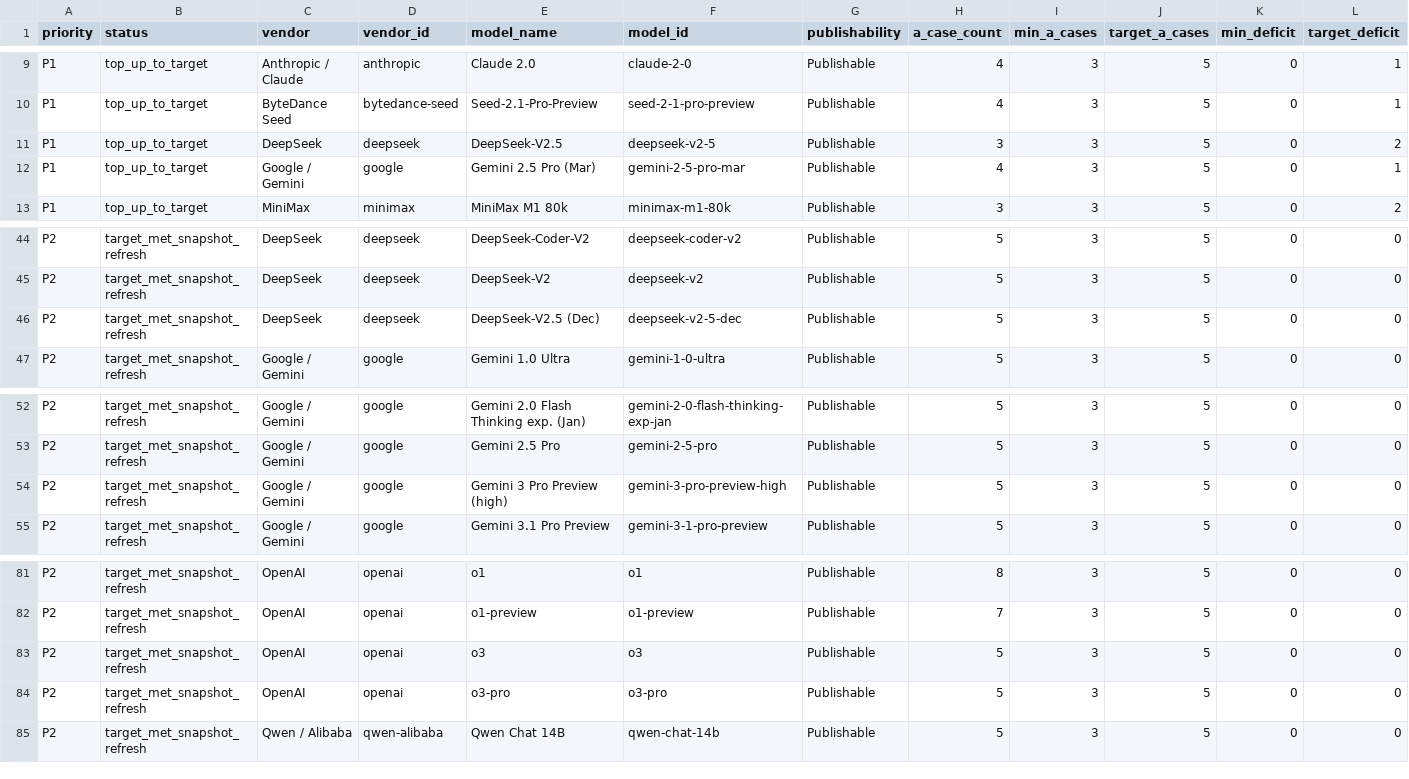
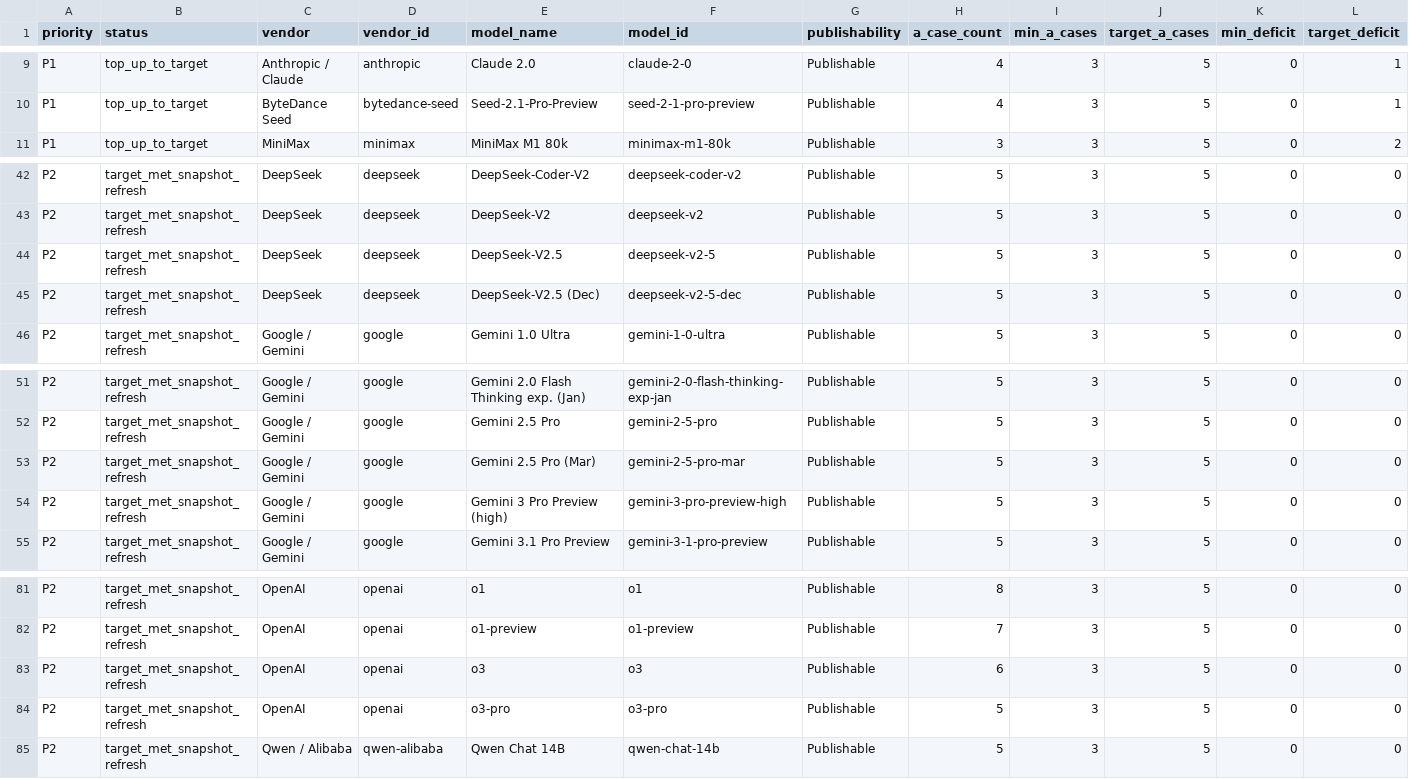
Before and after one commit to AL549984/model, a TSV file: work/evidence-backfill-intake.tsv, drawn as a sheet; only a part is shown, gaps mark what is left out; removed rows and columns are numbered as before the commit, all else as after; rows hold the shown columns only; the diff names each change by its address in the sheet, - before the commit and + after, or states it on an @@ line.

Commit message:
chore: sync Model Atlas case data

```diff
--- a/work/evidence-backfill-intake.tsv
+++ b/work/evidence-backfill-intake.tsv
-row 11: P1 | top_up_to_target | DeepSeek | deepseek | DeepSeek-V2.5 | deepseek-v2-5 | Publishable | 3 | 3 | 5 | 0 | 2
-row 12: P1 | top_up_to_target | Google / Gemini | google | Gemini 2.5 Pro (Mar) | gemini-2-5-pro-mar | Publishable | 4 | 3 | 5 | 0 | 1
+row 44: P2 | target_met_snapshot_refresh | DeepSeek | deepseek | DeepSeek-V2.5 | deepseek-v2-5 | Publishable | 5 | 3 | 5 | 0 | 0
+row 53: P2 | target_met_snapshot_refresh | Google / Gemini | google | Gemini 2.5 Pro (Mar) | gemini-2-5-pro-mar | Publishable | 5 | 3 | 5 | 0 | 0
-H83 (a_case_count): 5
+H83 (a_case_count): 6
```
Also changed, not shown: 6 other files.
